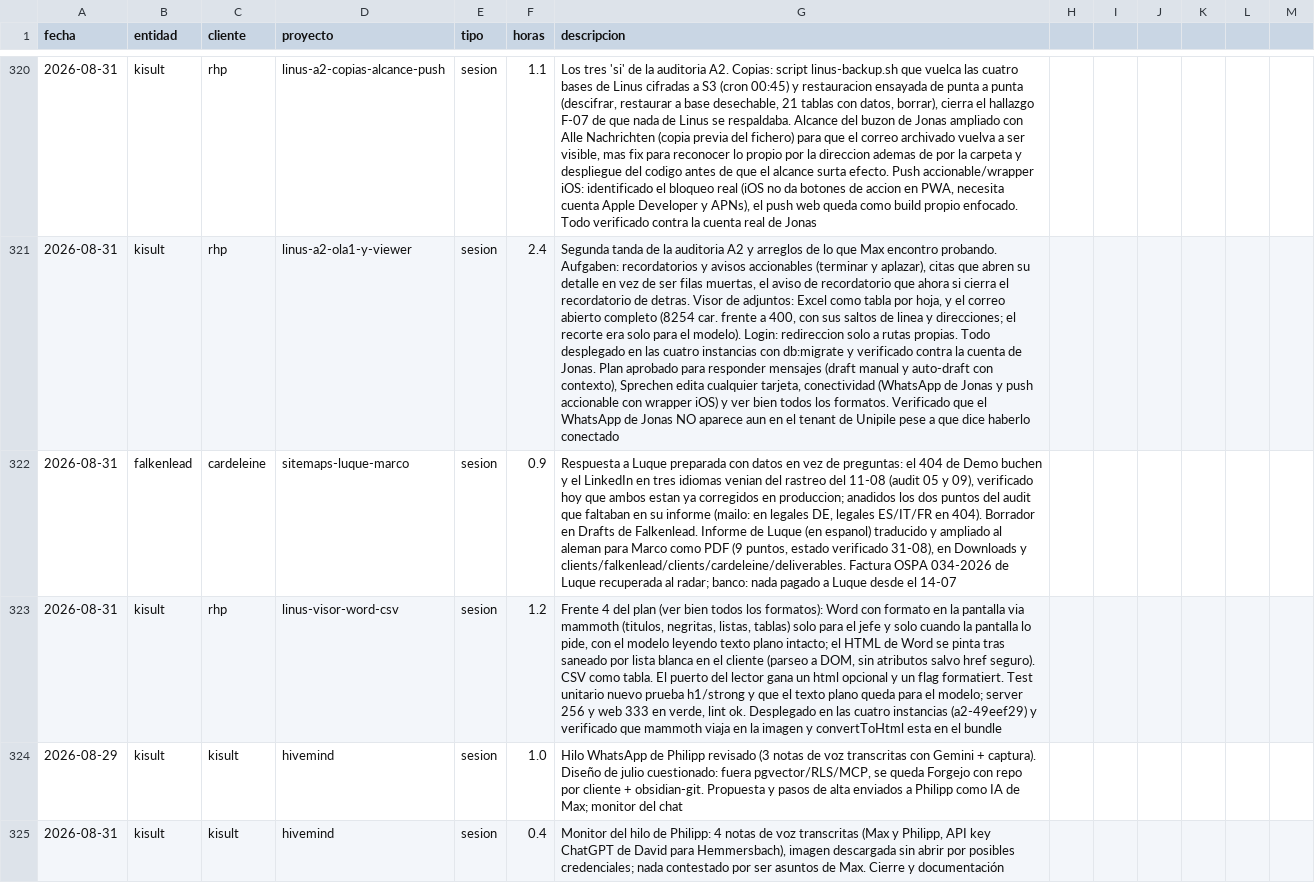
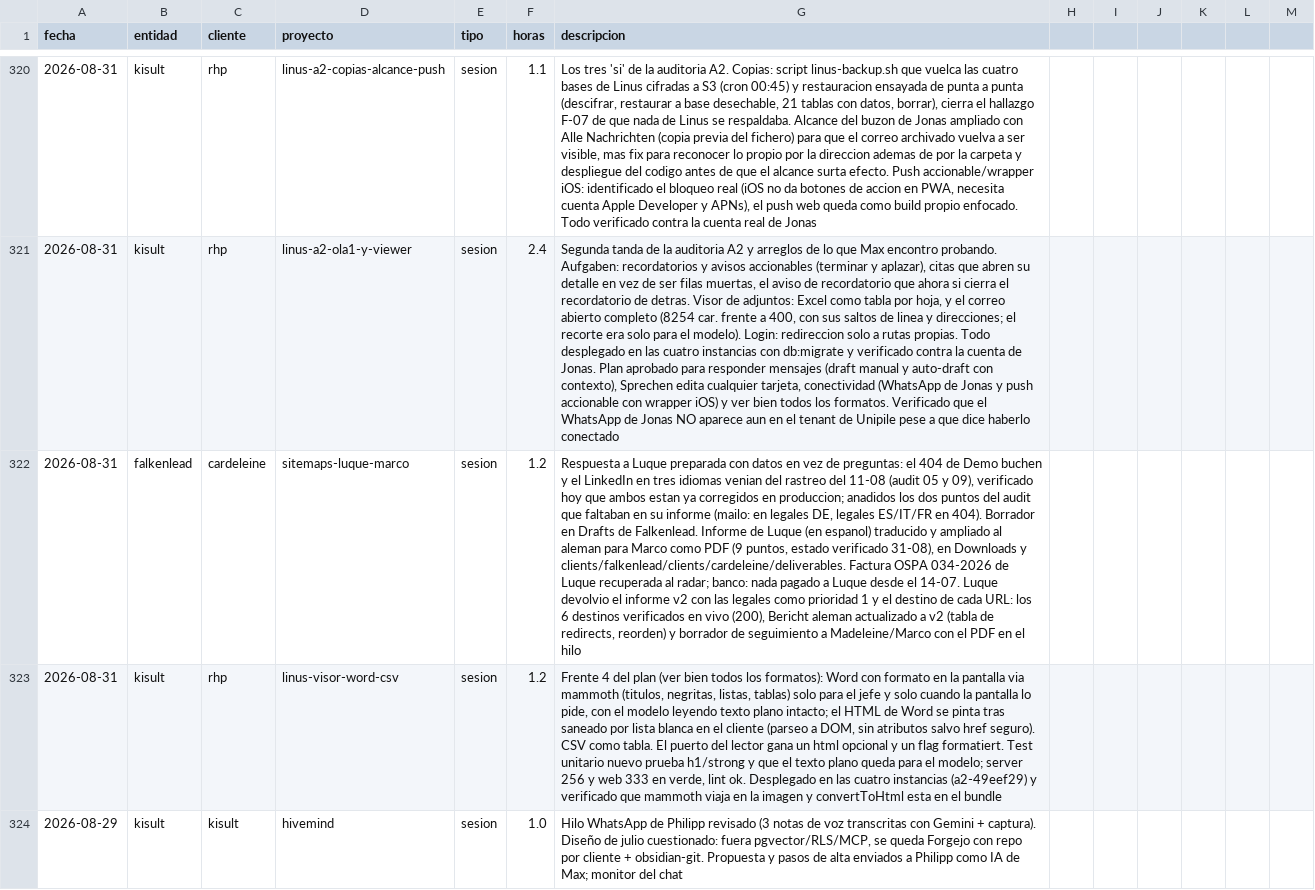
Before and after one commit to MaxSchock/operandi-os, a CSV file: docs/horas-ledger.csv, drawn as a sheet; only a part is shown, gaps mark what is left out; the shorter side is filled out with more unchanged rows; the diff covers the shown part only; the diff names each change by its address in the sheet, - before the commit and + after, or states it on an @@ line.

```diff
--- a/docs/horas-ledger.csv
+++ b/docs/horas-ledger.csv
-F322 (horas): 0.9
+F322 (horas): 1.2
-G322 (descripcion): …desde el 14-07
+G322 (descripcion): …desde el 14-07. Luque devolvio el informe v2 con las legales como prioridad 1 y el destino de cada URL: los 6 destinos verificados en vivo (200), Bericht aleman actualizado a v2 (tabla de redirects, reorden) y borrador de seguimiento a Madeleine/Marco con el PDF en el hilo
```
Also changed, not shown: 1 added row elsewhere in this file.
